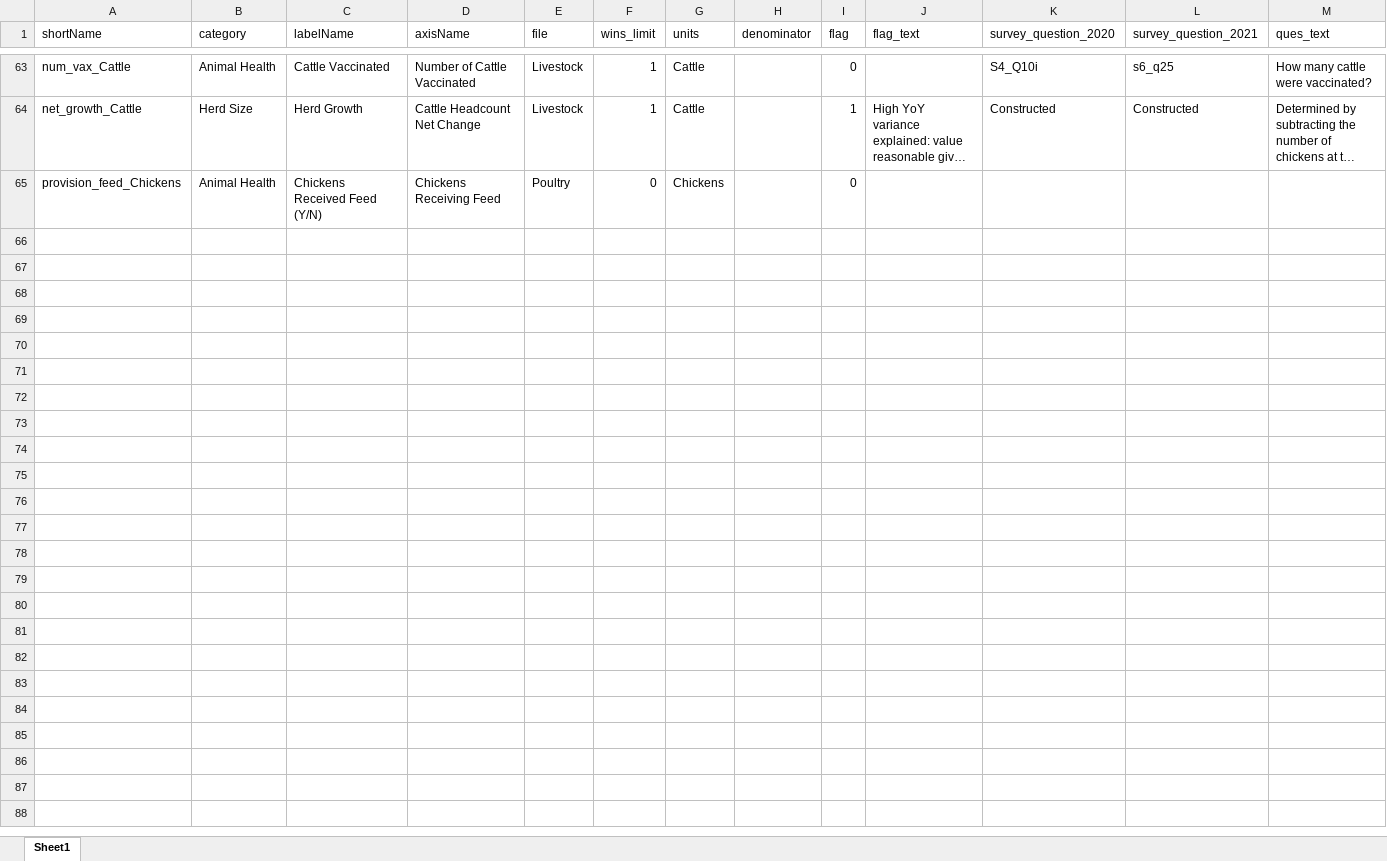
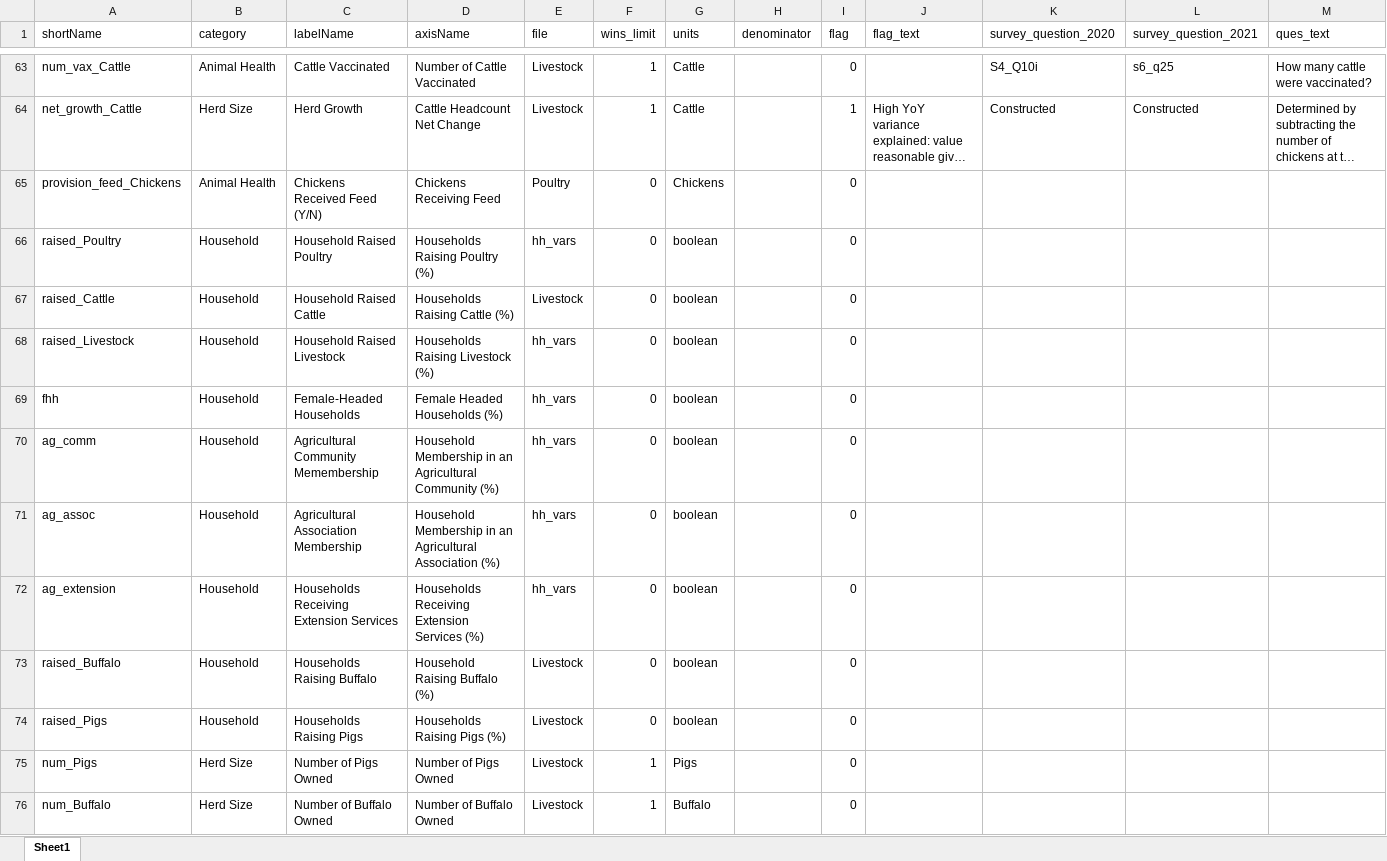
Before and after one commit to EvansSchoolPolicyAnalysisAndResearch/50x30_AQP, an Excel workbook: agquery/Update/indicators.xlsx, sheet Sheet1, drawn as a sheet; only a part is shown, gaps mark what is left out; long unchanged cells end in …; values as stored, in another font and other column widths than the file's, no borders; the diff covers the shown part only; the diff names each change by its address in the sheet, - before the commit and + after, or states it on an @@ line.

```diff
--- a/agquery/Update/indicators.xlsx (sheet Sheet1)
+++ b/agquery/Update/indicators.xlsx (sheet Sheet1)
+row 66: raised_Poultry | Household | Household Raised Poultry | Households Raising Poultry (%) | hh_vars | 0 | boolean |  | 0
+row 67: raised_Cattle | Household | Household Raised Cattle | Households Raising Cattle (%) | Livestock | 0 | boolean |  | 0
+row 68: raised_Livestock | Household | Household Raised Livestock | Households Raising Livestock (%) | hh_vars | 0 | boolean |  | 0
+row 69: fhh | Household | Female-Headed Households | Female Headed Households (%) | hh_vars | 0 | boolean |  | 0
+row 70: ag_comm | Household | Agricultural Community Memembership | Household Membership in an Agricultural Community (%) | hh_vars | 0 | boolean |  | 0
+row 71: ag_assoc | Household | Agricultural Association Membership | Household Membership in an Agricultural Association (%) | hh_vars | 0 | boolean |  | 0
+row 72: ag_extension | Household | Households Receiving Extension Services | Households Receiving Extension Services (%) | hh_vars | 0 | boolean |  | 0
+row 73: raised_Buffalo | Household | Households Raising Buffalo | Household Raising Buffalo (%) | Livestock | 0 | boolean |  | 0
+row 74: raised_Pigs | Household | Households Raising Pigs | Households Raising Pigs (%) | Livestock | 0 | boolean |  | 0
+row 75: num_Pigs | Herd Size | Number of Pigs Owned | Number of Pigs Owned | Livestock | 1 | Pigs |  | 0
+row 76: num_Buffalo | Herd Size | Number of Buffalo Owned | Number of Buffalo Owned | Livestock | 1 | Buffalo |  | 0
```
Also changed, not shown: 10 added rows and 1 edited cell elsewhere in this sheet, 21 other files.
